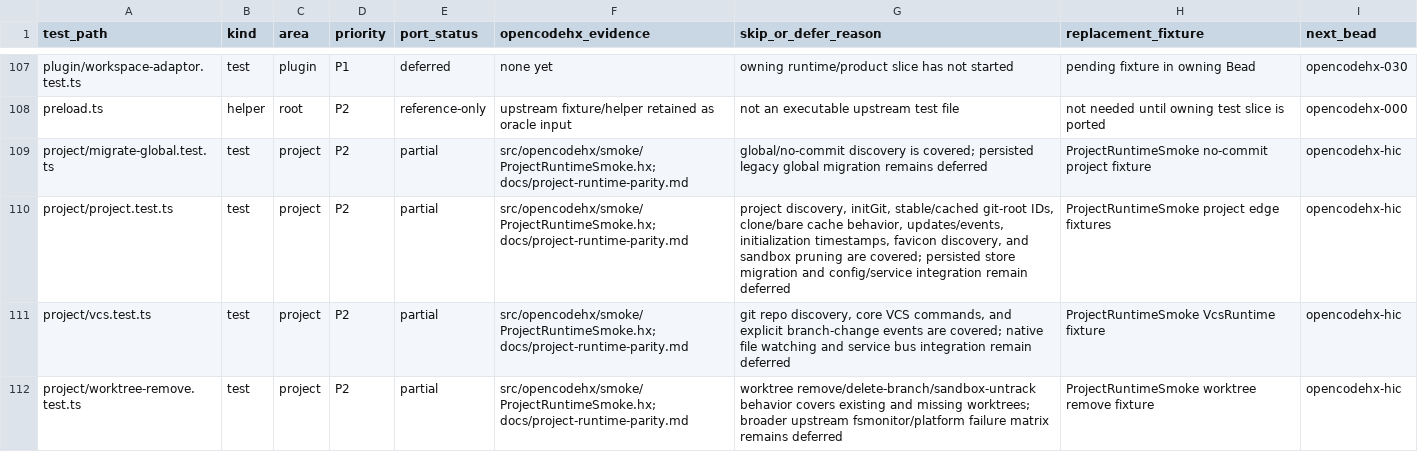
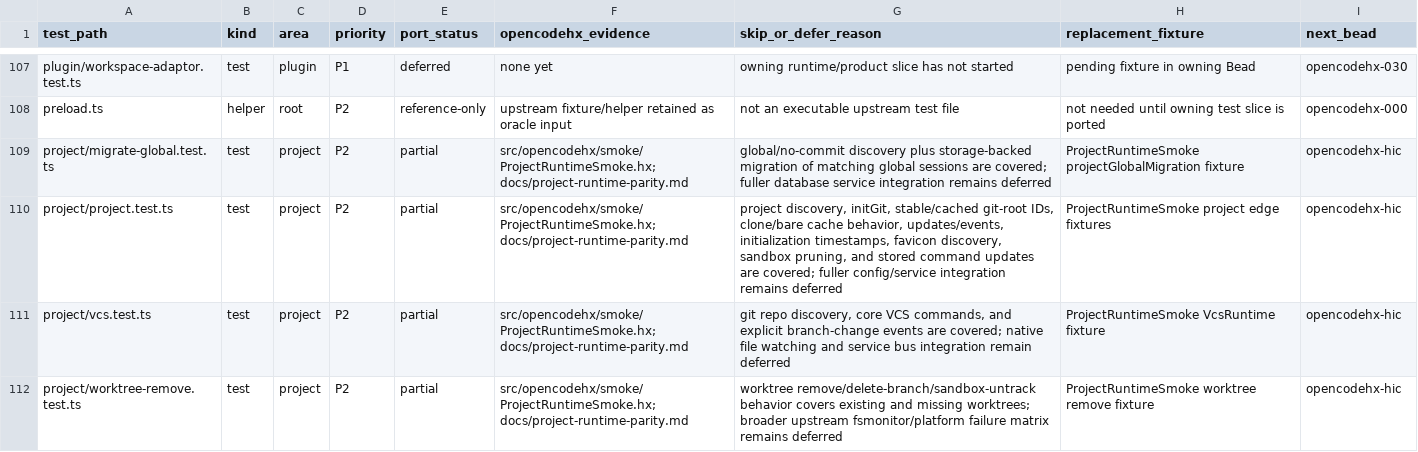
Before and after one commit to fullofcaffeine/opencodehx, a CSV file: reference/opencode-test-port-matrix.csv, drawn as a sheet; only a part is shown, gaps mark what is left out.

Commit message:
Add project global session migration

```diff
--- a/reference/opencode-test-port-matrix.csv
+++ b/reference/opencode-test-port-matrix.csv
@@ -108,4 +108,4 @@ plugin/workspace-adaptor.test.ts,test,plugin,P1,deferred,none yet,owning runtime
 preload.ts,helper,root,P2,reference-only,upstream fixture/helper retained as oracle input,not an executable upstream test file,not needed until owning test slice is ported,opencodehx-000
-project/migrate-global.test.ts,test,project,P2,partial,src/opencodehx/smoke/ProjectRuntimeSmoke.hx; docs/project-runtime-parity.md,global/no-commit discovery is covered; persisted legacy global migration remains deferred,ProjectRuntimeSmoke no-commit project fixture,opencodehx-hic
-project/project.test.ts,test,project,P2,partial,src/opencodehx/smoke/ProjectRuntimeSmoke.hx; docs/project-runtime-parity.md,"project discovery, initGit, stable/cached git-root IDs, clone/bare cache behavior, updates/events, initialization timestamps, favicon discovery, and sandbox pruning are covered; persisted store migration and config/service integration remain deferred",ProjectRuntimeSmoke project edge fixtures,opencodehx-hic
+project/migrate-global.test.ts,test,project,P2,partial,src/opencodehx/smoke/ProjectRuntimeSmoke.hx; docs/project-runtime-parity.md,global/no-commit discovery plus storage-backed migration of matching global sessions are covered; fuller database service integration remains deferred,ProjectRuntimeSmoke projectGlobalMigration fixture,opencodehx-hic
+project/project.test.ts,test,project,P2,partial,src/opencodehx/smoke/ProjectRuntimeSmoke.hx; docs/project-runtime-parity.md,"project discovery, initGit, stable/cached git-root IDs, clone/bare cache behavior, updates/events, initialization timestamps, favicon discovery, sandbox pruning, and stored command updates are covered; fuller config/service integration remains deferred",ProjectRuntimeSmoke project edge fixtures,opencodehx-hic
 project/vcs.test.ts,test,project,P2,partial,src/opencodehx/smoke/ProjectRuntimeSmoke.hx; docs/project-runtime-parity.md,"git repo discovery, core VCS commands, and explicit branch-change events are covered; native file watching and service bus integration remain deferred",ProjectRuntimeSmoke VcsRuntime fixture,opencodehx-hic
```
Also changed, not shown: 7 other files.
